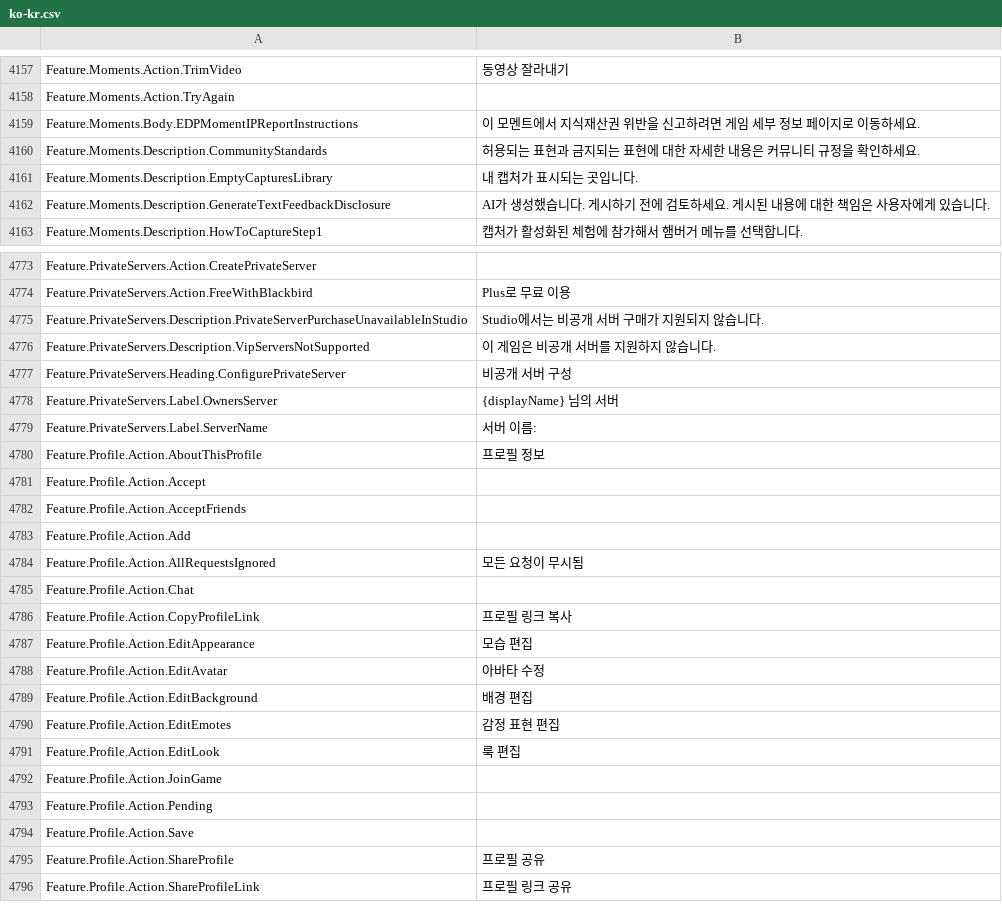
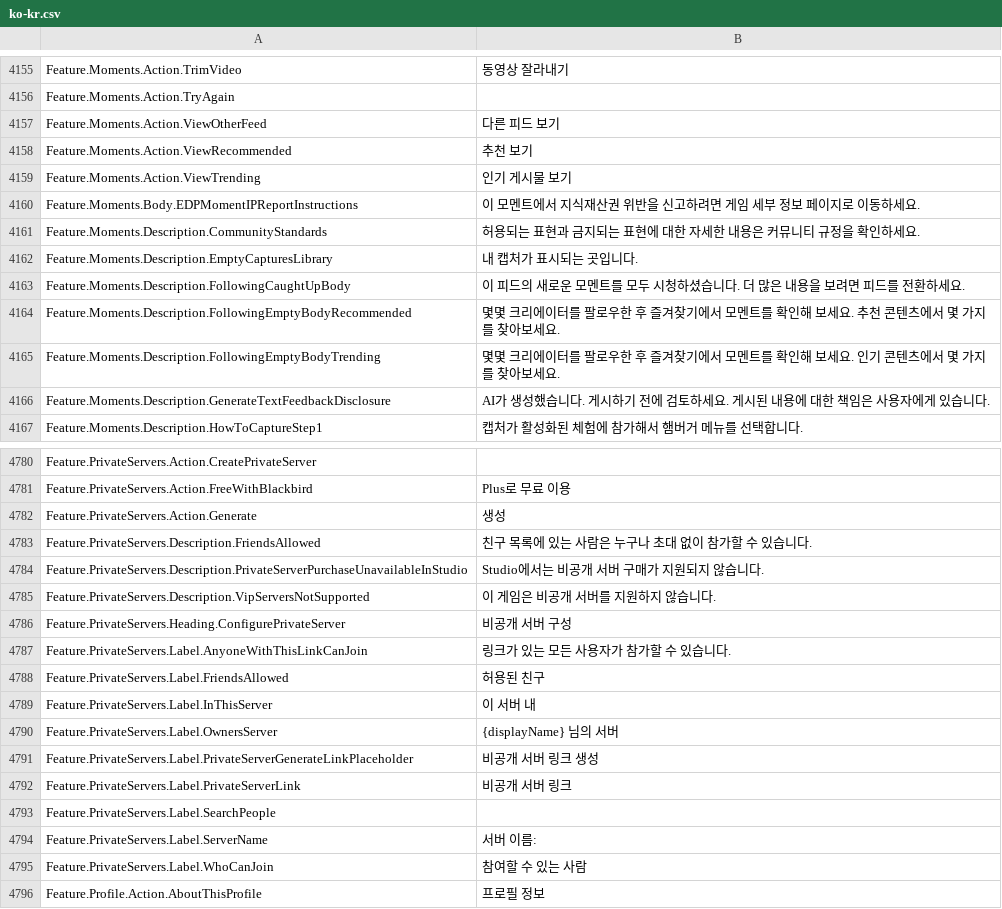
Before and after one commit to EliCauvert/Roblox-Datamining, a CSV file: UniversalApp/Locales/Common/ko-kr.csv, drawn as a sheet; only a part is shown, gaps mark what is left out; the shorter side is filled out with more unchanged rows; the diff covers the shown part only; the diff names each change by its address in the sheet, - before the commit and + after, or states it on an @@ line.

```diff
--- a/UniversalApp/Locales/Common/ko-kr.csv
+++ b/UniversalApp/Locales/Common/ko-kr.csv
+row 4157: Feature.Moments.Action.ViewOtherFeed | 다른 피드 보기
+row 4158: Feature.Moments.Action.ViewRecommended | 추천 보기
+row 4159: Feature.Moments.Action.ViewTrending | 인기 게시물 보기
+row 4163: Feature.Moments.Description.FollowingCaughtUpBody | 이 피드의 새로운 모멘트를 모두 시청하셨습니다. 더 많은 내용을 보려면 피드를 전환하세요.
+row 4164: Feature.Moments.Description.FollowingEmptyBodyRecommended | 몇몇 크리에이터를 팔로우한 후 즐겨찾기에서 모멘트를 확인해 보세요. 추천 콘텐츠에서 몇 가지를 찾아보세요.
+row 4165: Feature.Moments.Description.FollowingEmptyBodyTrending | 몇몇 크리에이터를 팔로우한 후 즐겨찾기에서 모멘트를 확인해 보세요. 인기 콘텐츠에서 몇 가지를 찾아보세요.
+row 4782: Feature.PrivateServers.Action.Generate | 생성
+row 4783: Feature.PrivateServers.Description.FriendsAllowed | 친구 목록에 있는 사람은 누구나 초대 없이 참가할 수 있습니다.
+row 4787: Feature.PrivateServers.Label.AnyoneWithThisLinkCanJoin | 링크가 있는 모든 사용자가 참가할 수 있습니다.
+row 4788: Feature.PrivateServers.Label.FriendsAllowed | 허용된 친구
+row 4789: Feature.PrivateServers.Label.InThisServer | 이 서버 내
+row 4791: Feature.PrivateServers.Label.PrivateServerGenerateLinkPlaceholder | 비공개 서버 링크 생성
+row 4792: Feature.PrivateServers.Label.PrivateServerLink | 비공개 서버 링크
+row 4793: Feature.PrivateServers.Label.SearchPeople
+row 4795: Feature.PrivateServers.Label.WhoCanJoin | 참여할 수 있는 사람
```
Also changed, not shown: 3 added rows and 2 removed rows elsewhere in this file, UniversalApp/Locales/Common/hi-in.csv, UniversalApp/Locales/Common/it-it.csv, 20 other files.
